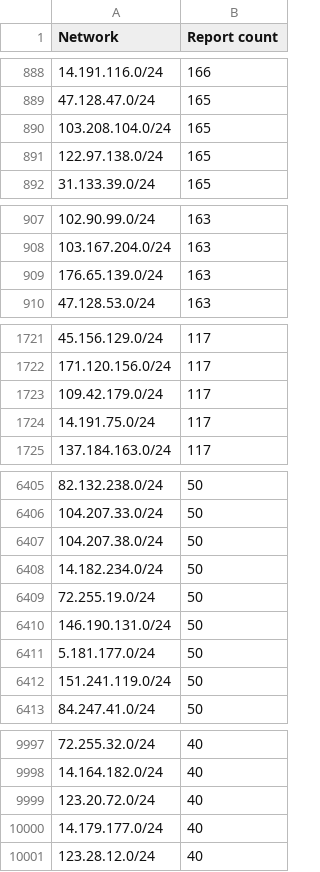
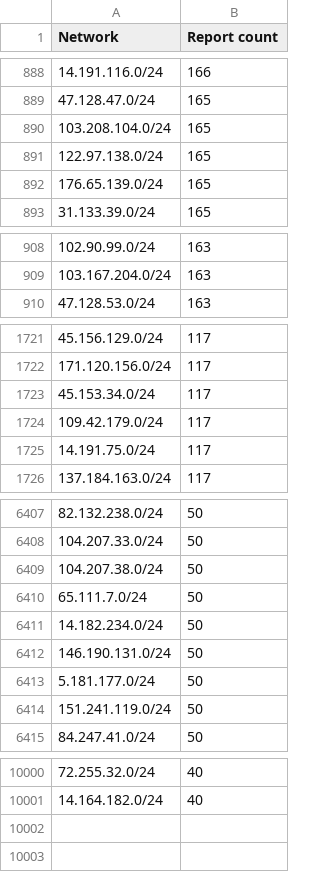
Before and after one commit to O-X-L/risk-db-lists, a CSV file: net/top_10000_ips_4.csv, drawn as a sheet; only a part is shown, gaps mark what is left out; removed rows and columns are numbered as before the commit, all else as after; the diff covers the shown part only; the diff names each change by its address in the sheet, - before the commit and + after, or states it on an @@ line.

```diff
--- a/net/top_10000_ips_4.csv
+++ b/net/top_10000_ips_4.csv
+row 892: 176.65.139.0/24 | 165
-row 909: 176.65.139.0/24 | 163
+row 1723: 45.153.34.0/24 | 117
+row 6410: 65.111.7.0/24 | 50
-row 6409: 72.255.19.0/24 | 50
-row 9999: 123.20.72.0/24 | 40
-row 10000: 14.179.177.0/24 | 40
-row 10001: 123.28.12.0/24 | 40
```
Also changed, not shown: 30 added rows, 28 removed rows and 1 edited cell elsewhere in this file, asn/kind_hosting.csv, asn/top_1000.csv, 33 other files.
